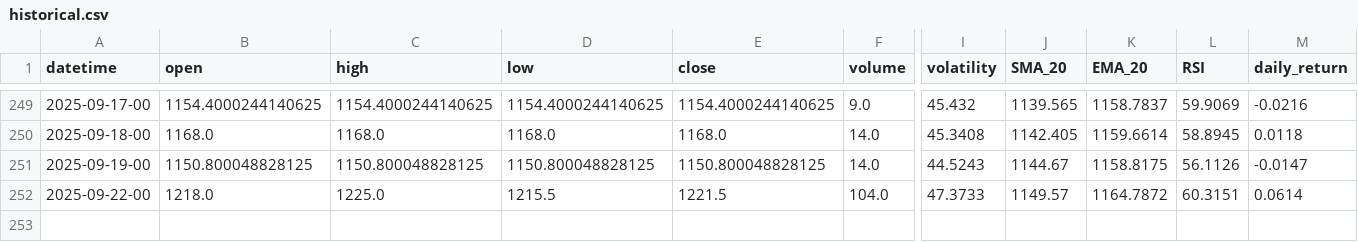
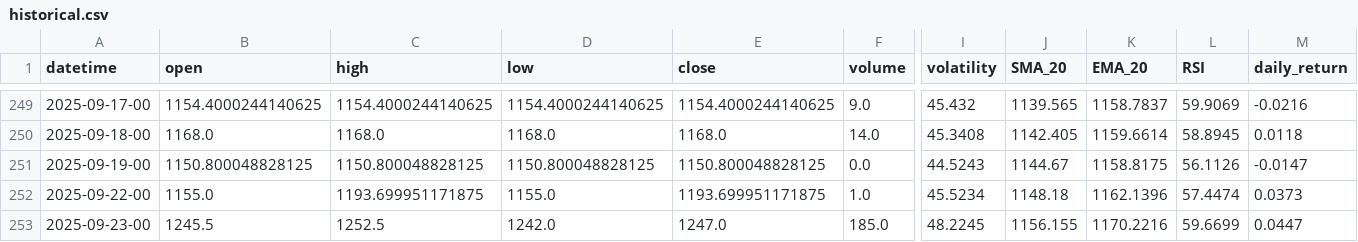
Before and after one commit to gedar1971/integrative_project_v, a CSV file: src/palladium/static/data/historical.csv, drawn as a sheet; only a part is shown, gaps mark what is left out; rows hold the shown columns only; the diff covers the shown part only; the diff names each change by its address in the sheet, - before the commit and + after, or states it on an @@ line.

```diff
--- a/src/palladium/static/data/historical.csv
+++ b/src/palladium/static/data/historical.csv
-F251 (volume): 14.0
+F251 (volume): 0.0
-B252 (open): 1218.0
+B252 (open): 1155.0
-C252 (high): 1225.0
+C252 (high): 1193.699951171875
-D252 (low): 1215.5
+D252 (low): 1155.0
-E252 (close): 1221.5
+E252 (close): 1193.699951171875
-F252 (volume): 104.0
+F252 (volume): 1.0
-I252 (volatility): 47.3733
+I252 (volatility): 45.5234
-J252 (SMA_20): 1149.57
+J252 (SMA_20): 1148.18
-K252 (EMA_20): 1164.7872
+K252 (EMA_20): 1162.1396
-L252 (RSI): 60.3151
+L252 (RSI): 57.4474
-M252 (daily_return): 0.0614
+M252 (daily_return): 0.0373
+row 253: 2025-09-23-00 | 1245.5 | 1252.5 | 1242.0 | 1247.0 | 185.0 | 48.2245 | 1156.155 | 1170.2216 | 59.6699 | 0.0447
```
Also changed, not shown: 2 edited cells elsewhere in this file, src/palladium/static/data/predictions.csv, 3 other files.
